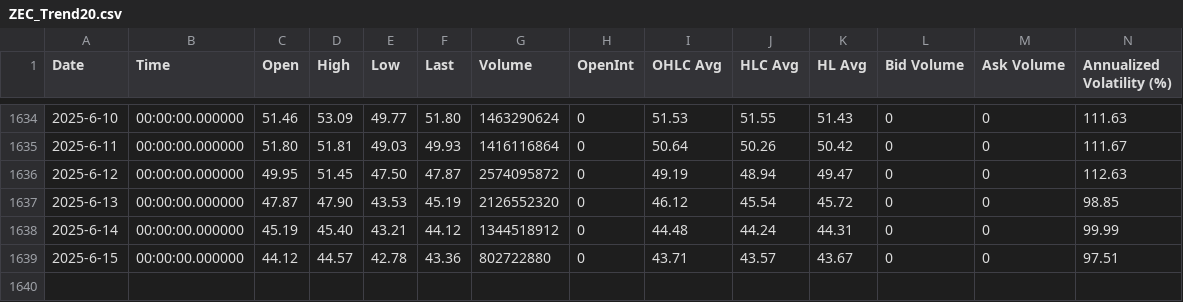
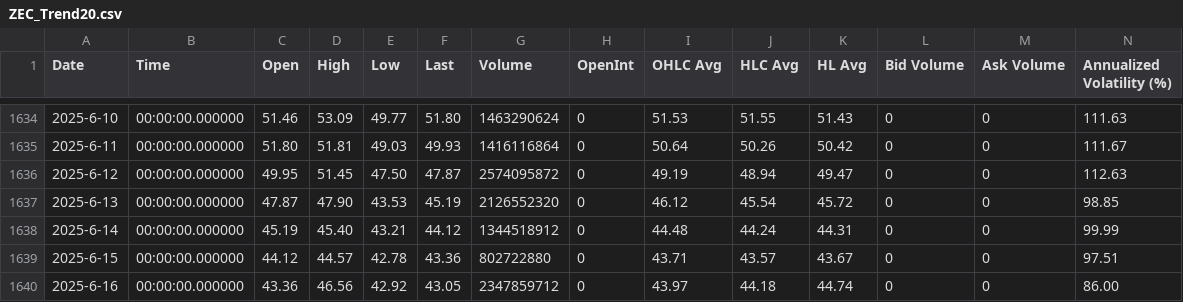
Before and after one commit to QV2000/crypto-trend-data, a CSV file: data/ZEC_Trend20.csv, drawn as a sheet; only a part is shown, gaps mark what is left out; rows hold the shown columns only; the diff names each change by its address in the sheet, - before the commit and + after, or states it on an @@ line.

Commit message:
Add trend data: ZEC_Trend20.csv

```diff
--- a/data/ZEC_Trend20.csv
+++ b/data/ZEC_Trend20.csv
+row 1640: 2025-6-16 | 00:00:00.000000 | 43.36 | 46.56 | 42.92 | 43.05 | 2347859712 | 0 | 43.97 | 44.18 | 44.74 | 0 | 0 | 86.00
```
